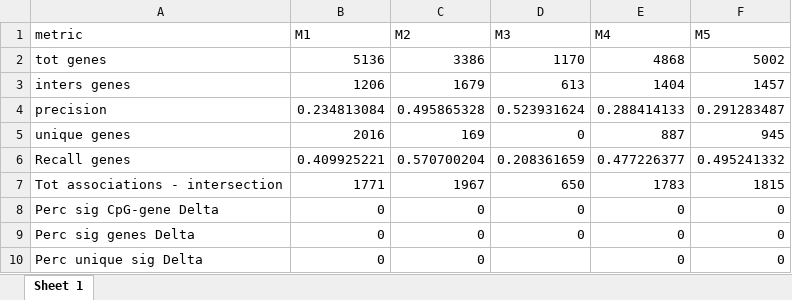
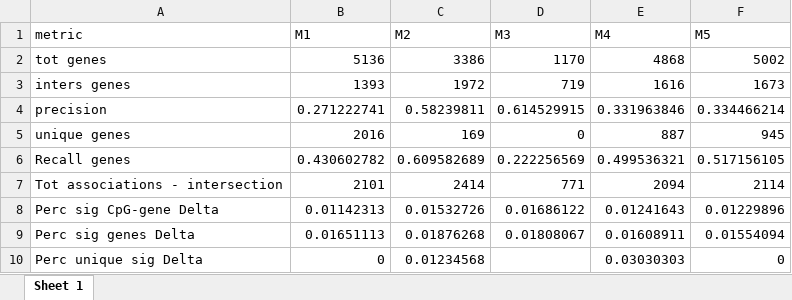
Before and after one commit to pierpaolo-cantisani/Thesis-PROJECT, an Excel workbook: Dataset_0/4_Integration_results/Stats_table_final.xlsx, sheet Sheet 1, drawn as a sheet; only a part is shown; values as stored, in another font and other column widths than the file's, no borders; the diff covers the shown part only; the diff names each change by its address in the sheet, - before the commit and + after, or states it on an @@ line.

Commit message:
Modifying Dataset_0

```diff
--- a/Dataset_0/4_Integration_results/Stats_table_final.xlsx (sheet Sheet 1)
+++ b/Dataset_0/4_Integration_results/Stats_table_final.xlsx (sheet Sheet 1)
-B3 (M1): 1206
+B3 (M1): 1393
-C3 (M2): 1679
+C3 (M2): 1972
-D3 (M3): 613
+D3 (M3): 719
-E3 (M4): 1404
+E3 (M4): 1616
-F3 (M5): 1457
+F3 (M5): 1673
-B4 (M1): 0.234813084
+B4 (M1): 0.271222741
-C4 (M2): 0.495865328
+C4 (M2): 0.58239811
-D4 (M3): 0.523931624
+D4 (M3): 0.614529915
-E4 (M4): 0.288414133
+E4 (M4): 0.331963846
-F4 (M5): 0.291283487
+F4 (M5): 0.334466214
-B6 (M1): 0.409925221
+B6 (M1): 0.430602782
-C6 (M2): 0.570700204
+C6 (M2): 0.609582689
-D6 (M3): 0.208361659
+D6 (M3): 0.222256569
-E6 (M4): 0.477226377
+E6 (M4): 0.499536321
-F6 (M5): 0.495241332
+F6 (M5): 0.517156105
-B7 (M1): 1771
+B7 (M1): 2101
-C7 (M2): 1967
+C7 (M2): 2414
-D7 (M3): 650
+D7 (M3): 771
-E7 (M4): 1783
+E7 (M4): 2094
-F7 (M5): 1815
+F7 (M5): 2114
-B8 (M1): 0
+B8 (M1): 0.01142313
-C8 (M2): 0
+C8 (M2): 0.01532726
-D8 (M3): 0
+D8 (M3): 0.01686122
-E8 (M4): 0
+E8 (M4): 0.01241643
-F8 (M5): 0
+F8 (M5): 0.01229896
-B9 (M1): 0
+B9 (M1): 0.01651113
-C9 (M2): 0
+C9 (M2): 0.01876268
-D9 (M3): 0
+D9 (M3): 0.01808067
-E9 (M4): 0
+E9 (M4): 0.01608911
-F9 (M5): 0
+F9 (M5): 0.01554094
-C10 (M2): 0
+C10 (M2): 0.01234568
-E10 (M4): 0
+E10 (M4): 0.03030303
```
Also changed, not shown: 122 edited cells elsewhere in this sheet, Dataset_0/4_Integration_results/Stats_table_region.xlsx, Dataset_0/Ground Truth/Final_output_for_comparison.xlsx, 5 other files.
